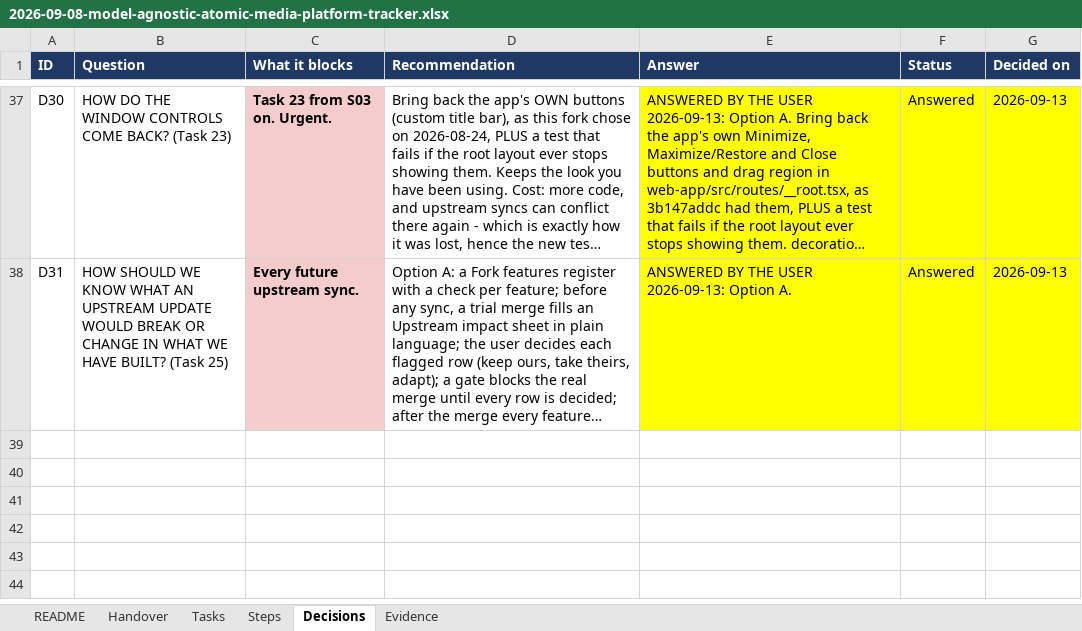
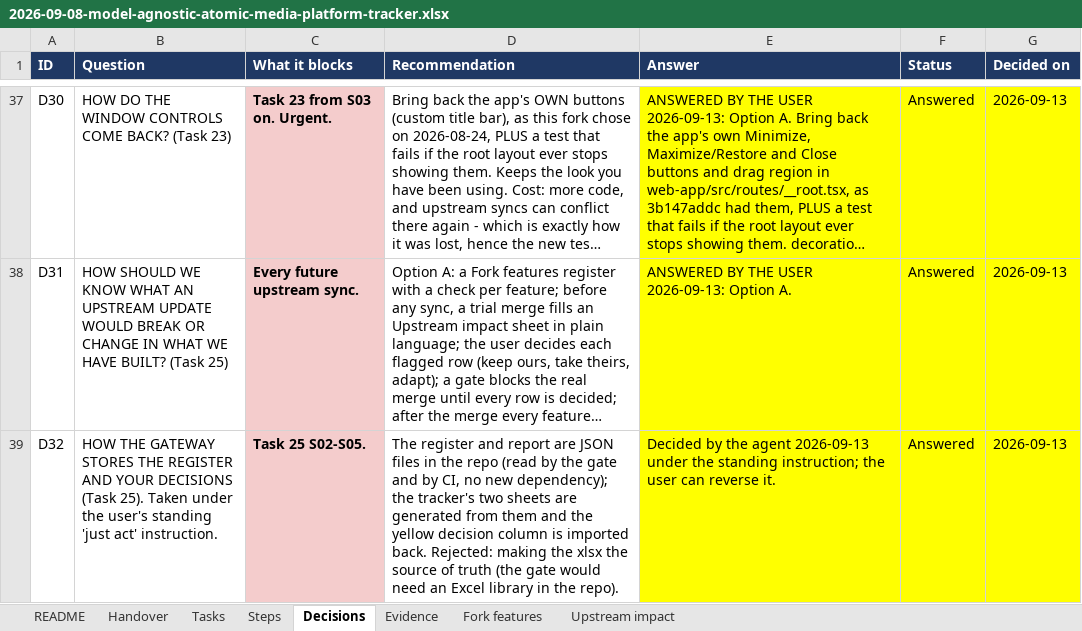
Before and after one commit to AtomicBot-ai/Atomic-Chat, an Excel workbook: docs/superpowers/plans/2026-09-08-model-agnostic-atomic-media-platform-tracker.xlsx, sheet Decisions, drawn as a sheet; only a part is shown, gaps mark what is left out; long unchanged cells end in …; values as stored, in another font and other column widths than the file's, no borders; the diff names each change by its address in the sheet, - before the commit and + after, or states it on an @@ line.

```diff
--- a/docs/superpowers/plans/2026-09-08-model-agnostic-atomic-media-platform-tracker.xlsx (sheet Decisions)
+++ b/docs/superpowers/plans/2026-09-08-model-agnostic-atomic-media-platform-tracker.xlsx (sheet Decisions)
+sheet tab: Fork features
+sheet tab: Upstream impact
+row 39: D32 | HOW THE GATEWAY STORES THE REGISTER AND YOUR DECISIONS (Task 25). Taken under the user's standing 'just act' instruction. | Task 25 S02-S05. | The register and report are JSON files in the repo (read by the gate and by CI, no new dependency); the tracker's two sheets are generated from them and the yellow decision column is imported back. Rejected: making the xlsx the source of truth (the gate would need an Excel library in the repo). | Decided by the agent 2026-09-13 under the standing instruction; the user can reverse it. | Answered | 2026-09-13
```
Also changed, not shown: sheet Steps, sheet Handover, sheet Tasks.
